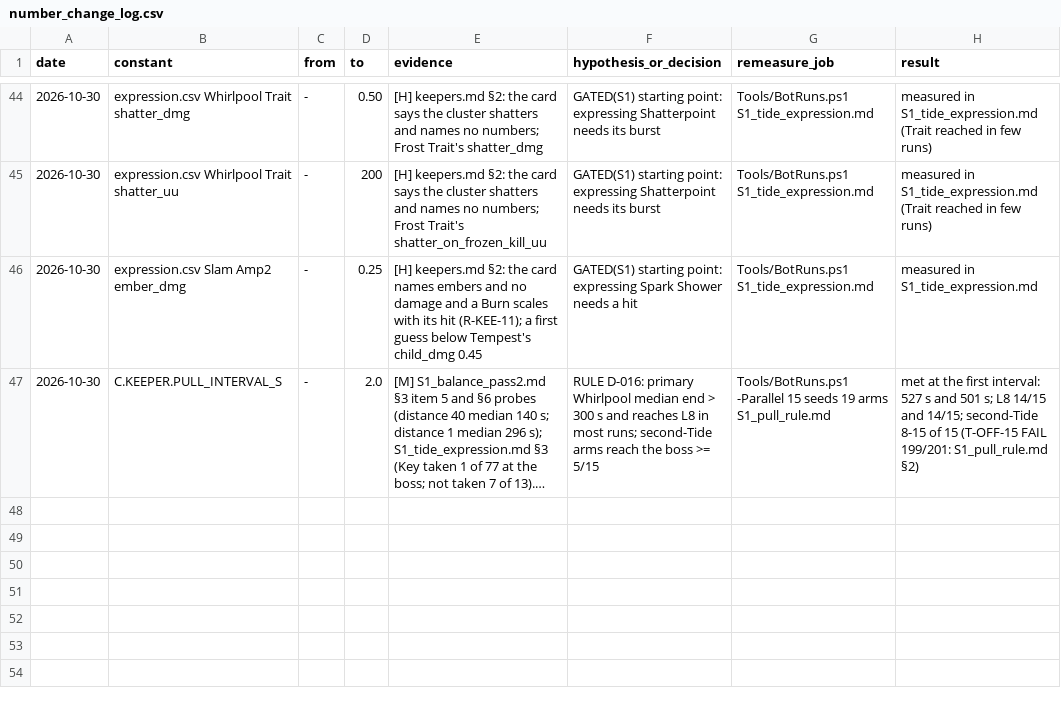
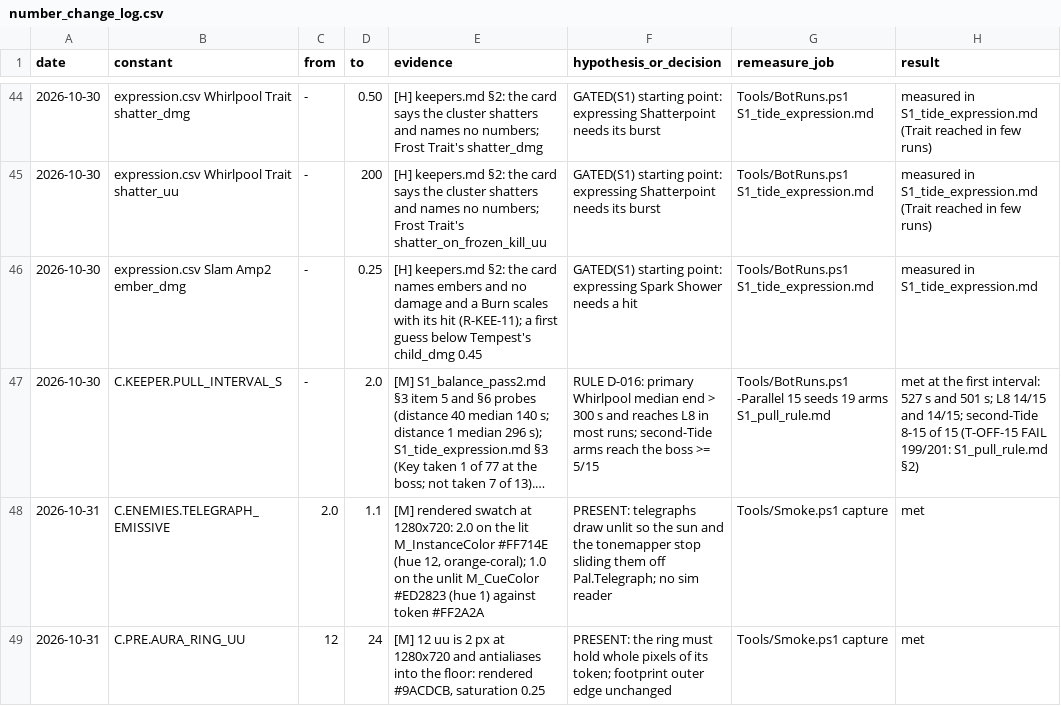
Before and after one commit to AaronJin0323/RogueGame, a CSV file: Docs/number_change_log.csv, drawn as a sheet; only a part is shown, gaps mark what is left out; long unchanged cells end in …; the diff names each change by its address in the sheet, - before the commit and + after, or states it on an @@ line.

```diff
--- a/Docs/number_change_log.csv
+++ b/Docs/number_change_log.csv
+row 48: 2026-10-31 | C.ENEMIES.TELEGRAPH_EMISSIVE | 2.0 | 1.1 | [M] rendered swatch at 1280x720: 2.0 on the lit M_InstanceColor #FF714E (hue 12, orange-coral); 1.0 on the unlit M_CueColor #ED2823 (hue 1) against token #FF2A2A | PRESENT: telegraphs draw unlit so the sun and the tonemapper stop sliding them off Pal.Telegraph; no sim reader | Tools/Smoke.ps1 capture | met
+row 49: 2026-10-31 | C.PRE.AURA_RING_UU | 12 | 24 | [M] 12 uu is 2 px at 1280x720 and antialiases into the floor: rendered #9ACDCB, saturation 0.25 | PRESENT: the ring must hold whole pixels of its token; footprint outer edge unchanged | Tools/Smoke.ps1 capture | met
```
Also changed, not shown: 3 other files.
